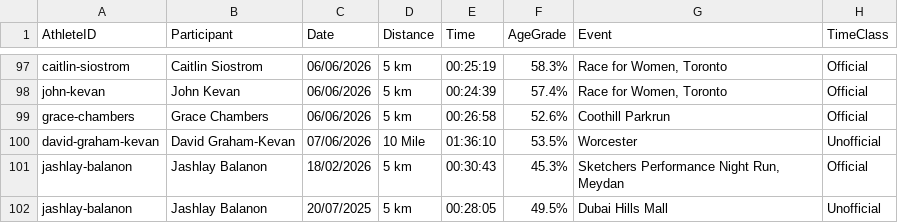
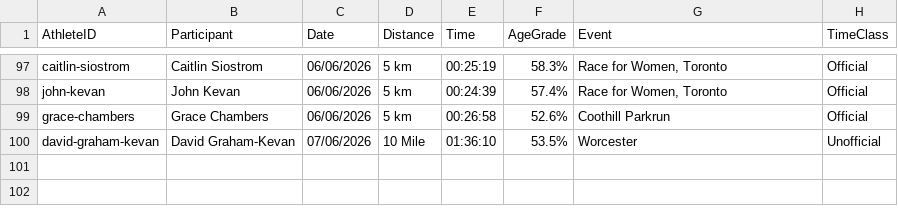
Before and after one commit to johnkevan88888/family-running, a CSV file: data/athlete_results.csv, drawn as a sheet; only a part is shown, gaps mark what is left out.

```diff
--- a/data/athlete_results.csv
+++ b/data/athlete_results.csv
@@ -100,3 +100 @@ grace-chambers,Grace Chambers,06/06/2026,5 km,00:26:58,52.6%,Coothill Parkrun,Of
 david-graham-kevan,David Graham-Kevan,07/06/2026,10 Mile,01:36:10,53.5%,Worcester,Unofficial
-jashlay-balanon,Jashlay Balanon,18/02/2026,5 km,00:30:43,45.3%,"Sketchers Performance Night Run, Meydan",Official
-jashlay-balanon,Jashlay Balanon,20/07/2025,5 km,00:28:05,49.5%,Dubai Hills Mall,Unofficial
```
Also changed, not shown: data/everyone/5km-alltime-all-everyone.csv, data/everyone/5km-alltime-official-everyone.csv, 8 other files.
